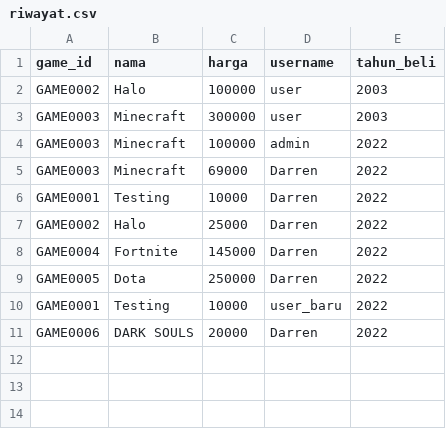
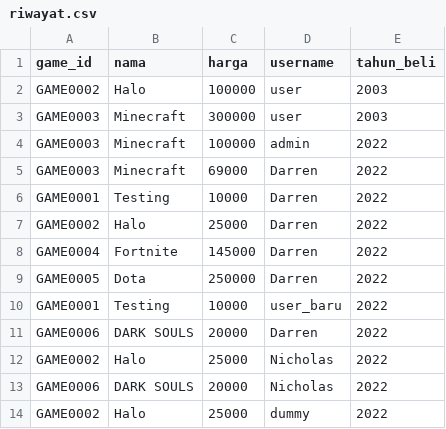
Before and after one commit to NicholasLiem/IF1210_TugasBesar_BNMO-Toko-Game, a CSV file: Data/riwayat.csv, drawn as a sheet.

```diff
--- a/Data/riwayat.csv
+++ b/Data/riwayat.csv
@@ -11 +11,4 @@ GAME0001;Testing;10000;user_baru;2022
 GAME0006;DARK SOULS;20000;Darren;2022
+GAME0002;Halo;25000;Nicholas;2022
+GAME0006;DARK SOULS;20000;Nicholas;2022
+GAME0002;Halo;25000;dummy;2022
```
Also changed, not shown: Data/game.csv, Data/user.csv, 2 other files.
